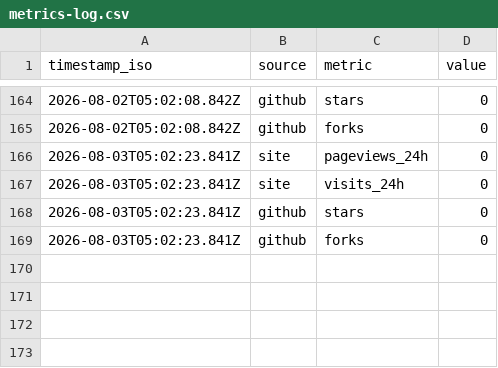
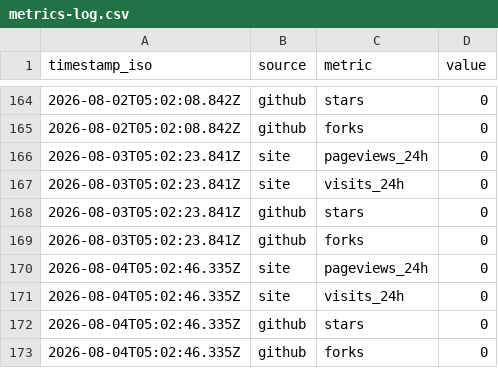
Before and after one commit to imrightai-lgtm/ai-earns-10, a CSV file: memory/metrics-log.csv, drawn as a sheet; only a part is shown, gaps mark what is left out.

```diff
--- a/memory/metrics-log.csv
+++ b/memory/metrics-log.csv
@@ -169 +169,5 @@ timestamp_iso,source,metric,value
 2026-08-03T05:02:23.841Z,github,forks,0
+2026-08-04T05:02:46.335Z,site,pageviews_24h,0
+2026-08-04T05:02:46.335Z,site,visits_24h,0
+2026-08-04T05:02:46.335Z,github,stars,0
+2026-08-04T05:02:46.335Z,github,forks,0
```
Also changed, not shown: memory/balance-log.csv, 7 other files.
